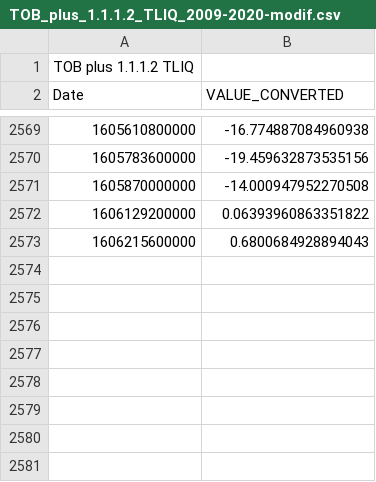
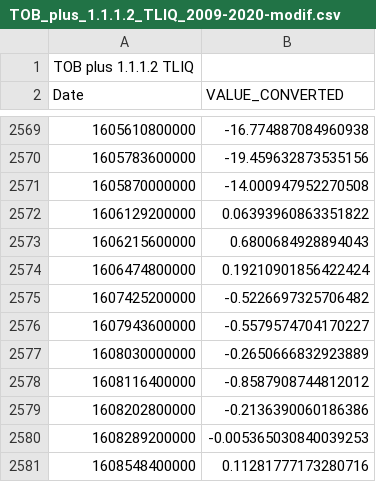
Before and after one commit to jlagram/VdepEvolution, a CSV file: EnvConditions/Temperature/Data/TOB_plus_1.1.1.2_TLIQ_2009-2020-modif.csv, drawn as a sheet; only a part is shown, gaps mark what is left out; the diff names each change by its address in the sheet, - before the commit and + after, or states it on an @@ line.

```diff
--- a/EnvConditions/Temperature/Data/TOB_plus_1.1.1.2_TLIQ_2009-2020-modif.csv
+++ b/EnvConditions/Temperature/Data/TOB_plus_1.1.1.2_TLIQ_2009-2020-modif.csv
+row 2574: 1606474800000 | 0.19210901856422424
+row 2575: 1607425200000 | -0.5226697325706482
+row 2576: 1607943600000 | -0.5579574704170227
+row 2577: 1608030000000 | -0.2650666832923889
+row 2578: 1608116400000 | -0.8587908744812012
+row 2579: 1608202800000 | -0.2136390060186386
+row 2580: 1608289200000 | -0.005365030840039253
+row 2581: 1608548400000 | 0.11281777173280716
```
Also changed, not shown: EnvConditions/Temperature/Data/TIB_minus_1.1.1_TLIQ2_2020.csv, EnvConditions/Temperature/Data/TOB_minus_1.1.1.2_TLIQ_2020.csv, 41 other files.
